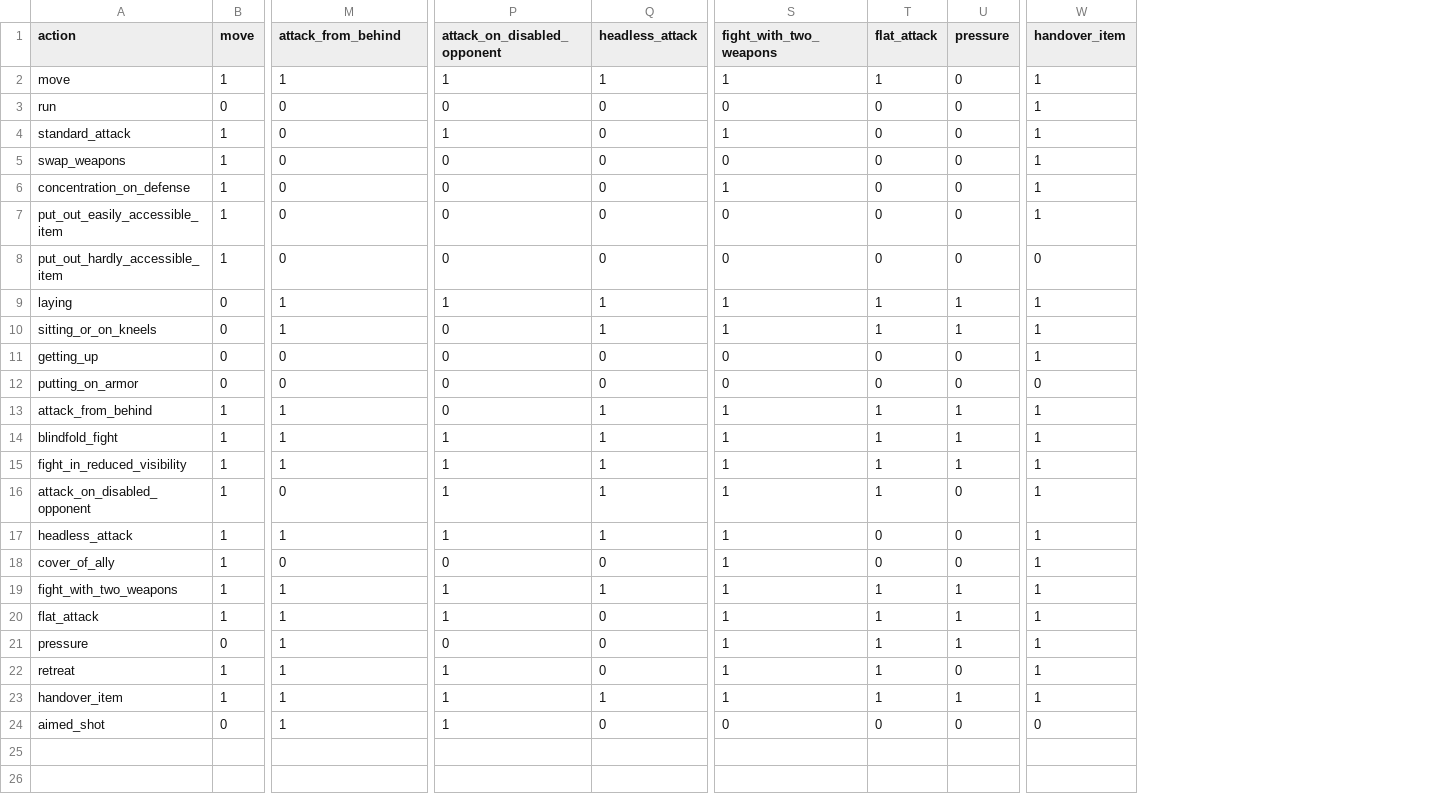
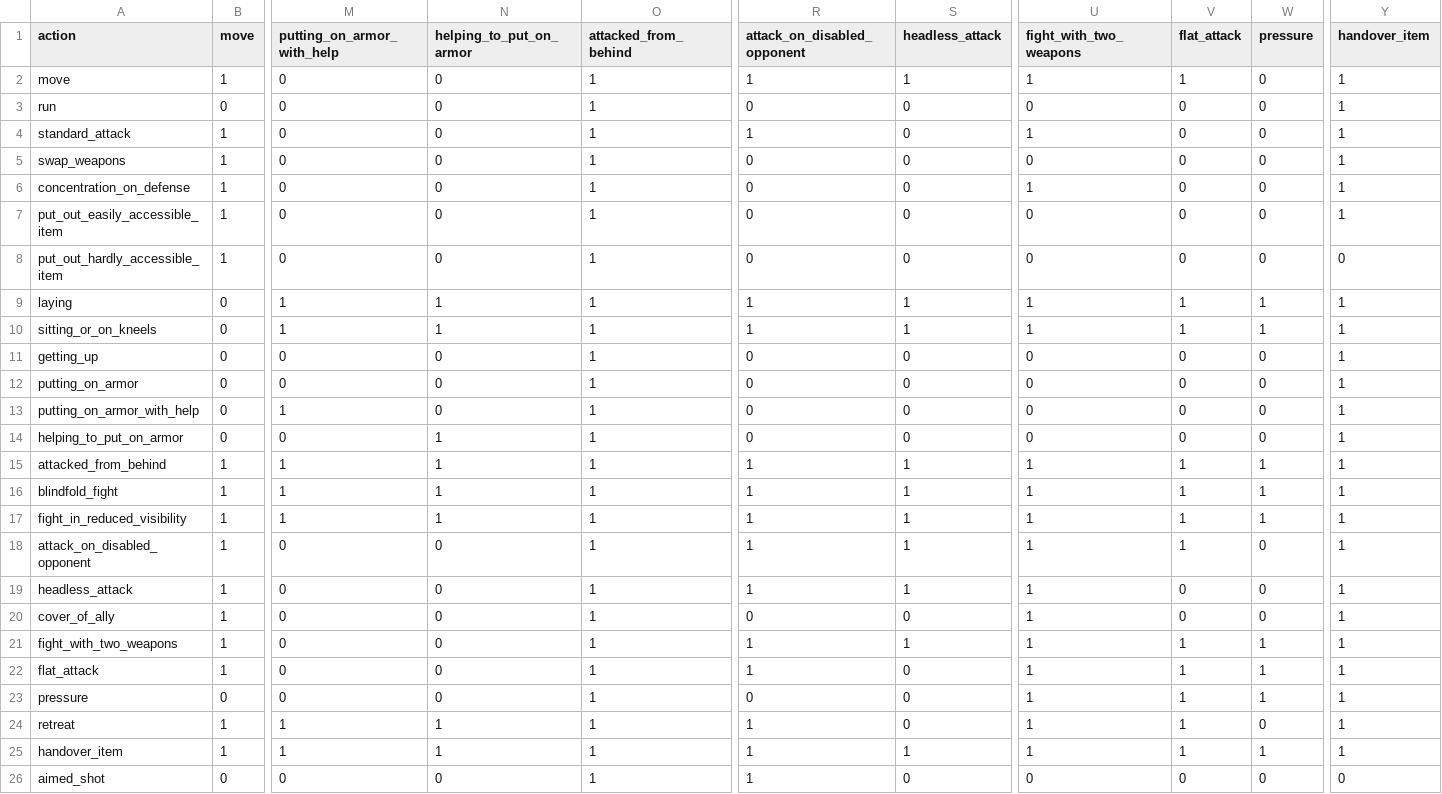
Before and after one commit to drdplusinfo/tables, a CSV file: DrdPlus/Tables/Actions/data/combat_actions_compatibility.csv, drawn as a sheet; only a part is shown, gaps mark what is left out; addresses are those after the commit; rows hold the shown columns only; the diff covers the shown part only; the diff names each change by its address in the sheet, - before the commit and + after, or states it on an @@ line.

Commit message:
Putting on armor with help, helping with armor and attacked from behind actions compatibility

```diff
--- a/DrdPlus/Tables/Actions/data/combat_actions_compatibility.csv
+++ b/DrdPlus/Tables/Actions/data/combat_actions_compatibility.csv
+column N (helping_to_put_on_armor), rows 2-13: 0 | 0 | 0 | 0 | 0 | 0 | 0 | 1 | 1 | 0 | 0 | 0; rows 16-26: 1 | 1 | 0 | 0 | 0 | 0 | 0 | 0 | 1 | 1 | 0
+column O (attacked_from_behind), rows 2-13: all 1; rows 16-26: all 1
-M1: attack_from_behind
+M1: putting_on_armor_with_help
-M2 (putting_on_armor_with_help): 1
+M2 (putting_on_armor_with_help): 0
-R10 (attack_on_disabled_opponent): 0
+R10 (attack_on_disabled_opponent): 1
-Y12 (handover_item): 0
+Y12 (handover_item): 1
-A13 (action): attack_from_behind
+A13 (action): putting_on_armor_with_help
-B13 (move): 1
+B13 (move): 0
-S13 (headless_attack): 1
+S13 (headless_attack): 0
-U13 (fight_with_two_weapons): 1
+U13 (fight_with_two_weapons): 0
-V13 (flat_attack): 1
+V13 (flat_attack): 0
-W13 (pressure): 1
+W13 (pressure): 0
+row 14: helping_to_put_on_armor | 0 | 0 | 1 | 1 | 0 | 0 | 0 | 0 | 0 | 1
+row 15: attacked_from_behind | 1 | 1 | 1 | 1 | 1 | 1 | 1 | 1 | 1 | 1
-M19 (putting_on_armor_with_help): 1
+M19 (putting_on_armor_with_help): 0
-M21:M23 (putting_on_armor_with_help): 1
+M21:M23 (putting_on_armor_with_help): 0
-M26 (putting_on_armor_with_help): 1
+M26 (putting_on_armor_with_help): 0
```
Also changed, not shown: 3 edited cells elsewhere in this file, 2 other files.
